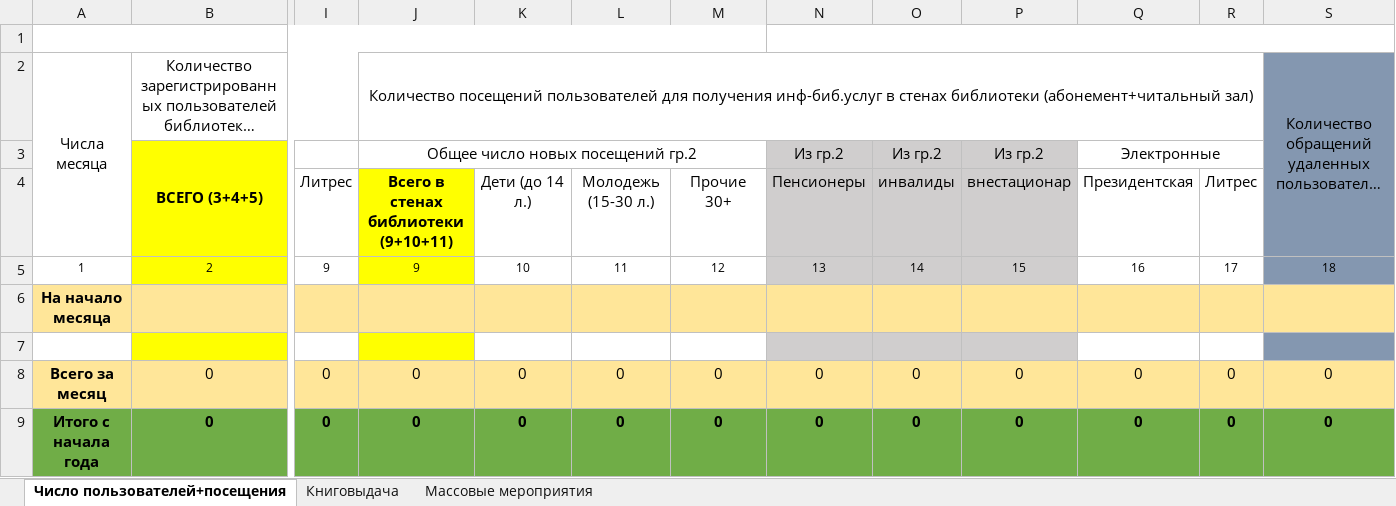
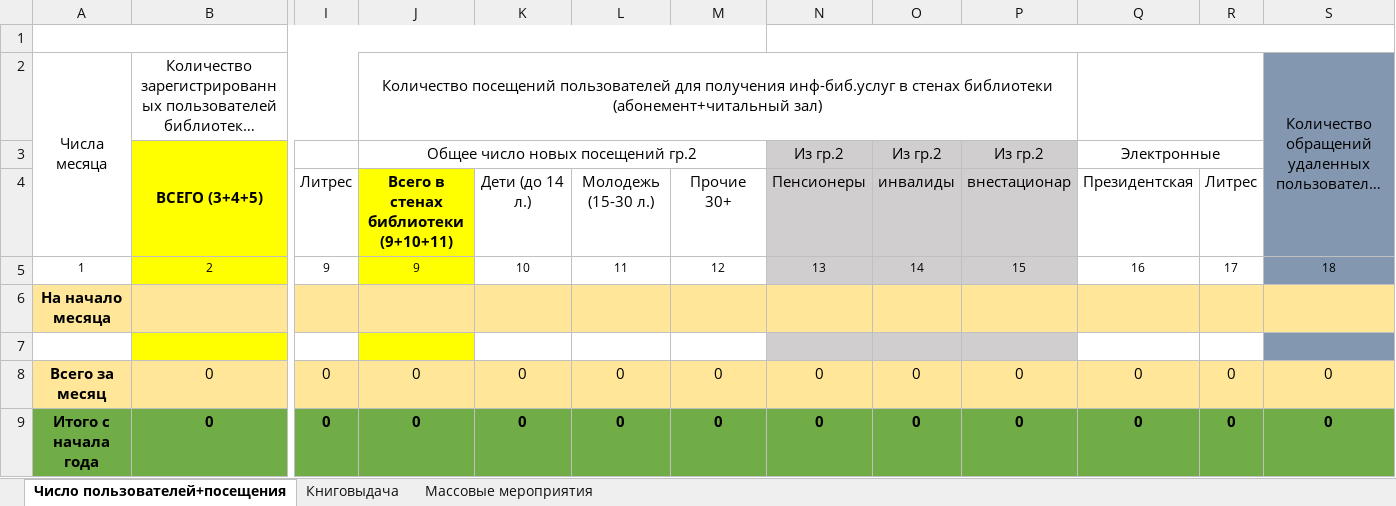
Before and after one commit to checkago/erp, an Excel workbook: apps/reports/excell/report_all_template.xlsx, sheet Число пользователей+посещения, drawn as a sheet; only a part is shown, gaps mark what is left out; long unchanged cells end in …; values as stored, in another font and other column widths than the file's, no borders; the diff names each change by its address in the sheet, - before the commit and + after, or states it on an @@ line.

```diff
--- a/apps/reports/excell/report_all_template.xlsx (sheet Число пользователей+посещения)
+++ b/apps/reports/excell/report_all_template.xlsx (sheet Число пользователей+посещения)
-J2:R2 merged
+J2:P2 merged
+Q2:R2 merged
```
